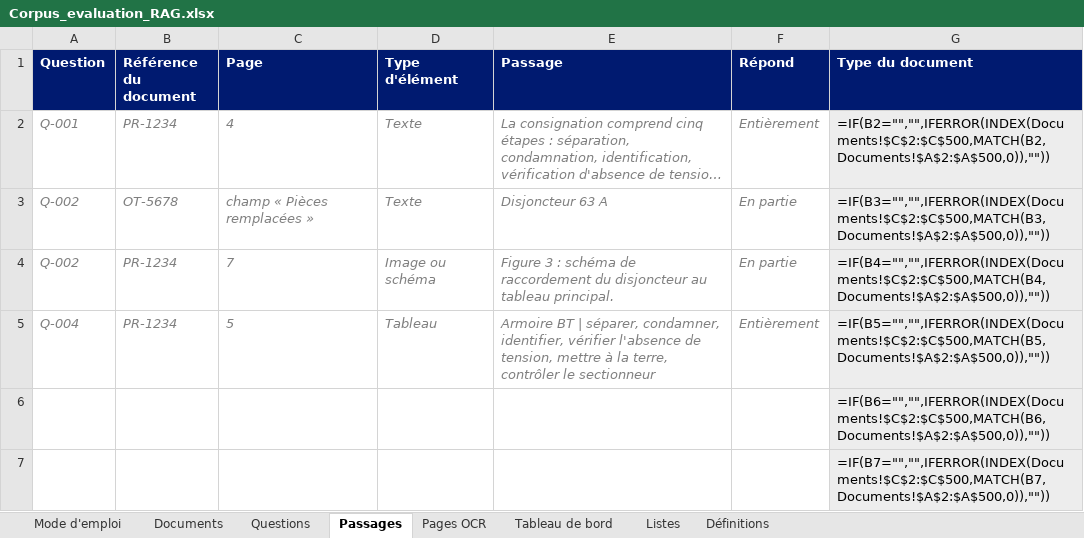
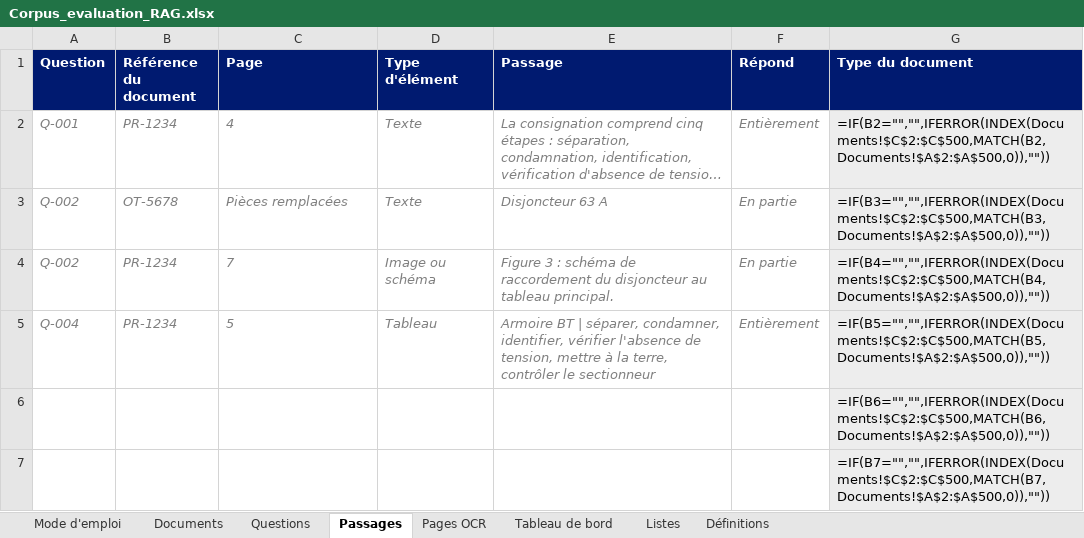
Before and after one commit to floSa/RAG-Evaluation, an Excel workbook: service-evaluation/corpus_annote/Corpus_evaluation_RAG.xlsx, sheet Passages, drawn as a sheet; only a part is shown; long unchanged cells end in …; values as stored, in another font and other column widths than the file's, no borders; formulas without a stored value are shown as written; the diff names each change by its address in the sheet, - before the commit and + after, or states it on an @@ line.

```diff
--- a/service-evaluation/corpus_annote/Corpus_evaluation_RAG.xlsx (sheet Passages)
+++ b/service-evaluation/corpus_annote/Corpus_evaluation_RAG.xlsx (sheet Passages)
-C3 (Page): champ « Pièces remplacées »
+C3 (Page): Pièces remplacées
```
Also changed, not shown: sheet Listes, sheet Documents, sheet Définitions.
